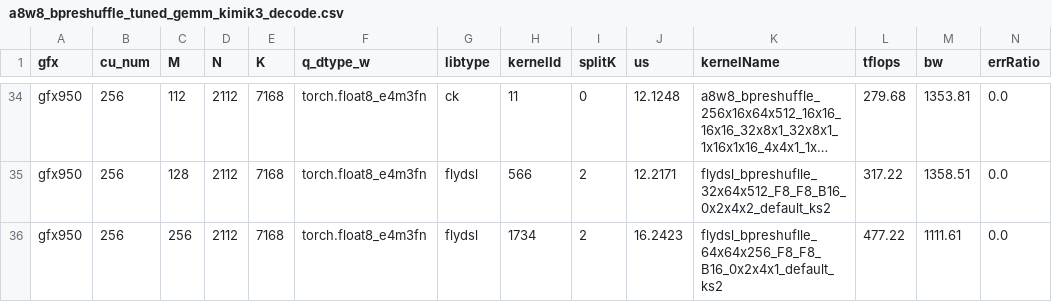
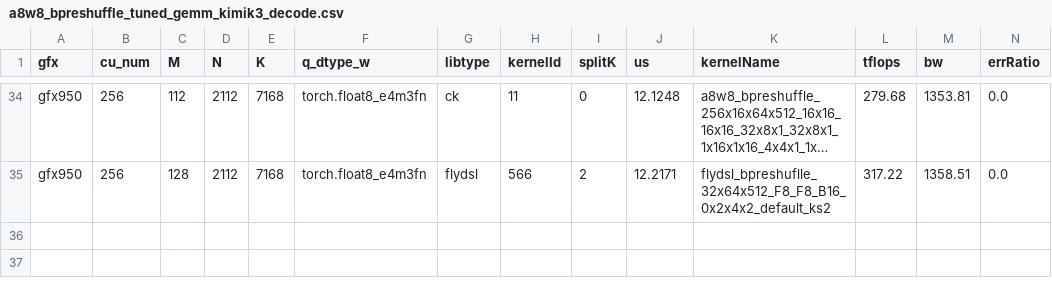
Before and after one commit to yuychang/aiter, a CSV file: aiter/configs/model_configs/a8w8_bpreshuffle_tuned_gemm_kimik3_decode.csv, drawn as a sheet; only a part is shown, gaps mark what is left out; long unchanged cells end in …; the diff names each change by its address in the sheet, - before the commit and + after, or states it on an @@ line.

Commit message:
perf(kimi-k3): deduplicate tuned KDA shapes

```diff
--- a/aiter/configs/model_configs/a8w8_bpreshuffle_tuned_gemm_kimik3_decode.csv
+++ b/aiter/configs/model_configs/a8w8_bpreshuffle_tuned_gemm_kimik3_decode.csv
-row 36: gfx950 | 256 | 256 | 2112 | 7168 | torch.float8_e4m3fn | flydsl | 1734 | 2 | 16.2423 | flydsl_bpreshuflle_64x64x256_F8_F8_B16_0x2x4x1_default_ks2 | 477.22 | 1111.61 | 0.0
```
Also changed, not shown: 1 other file.
